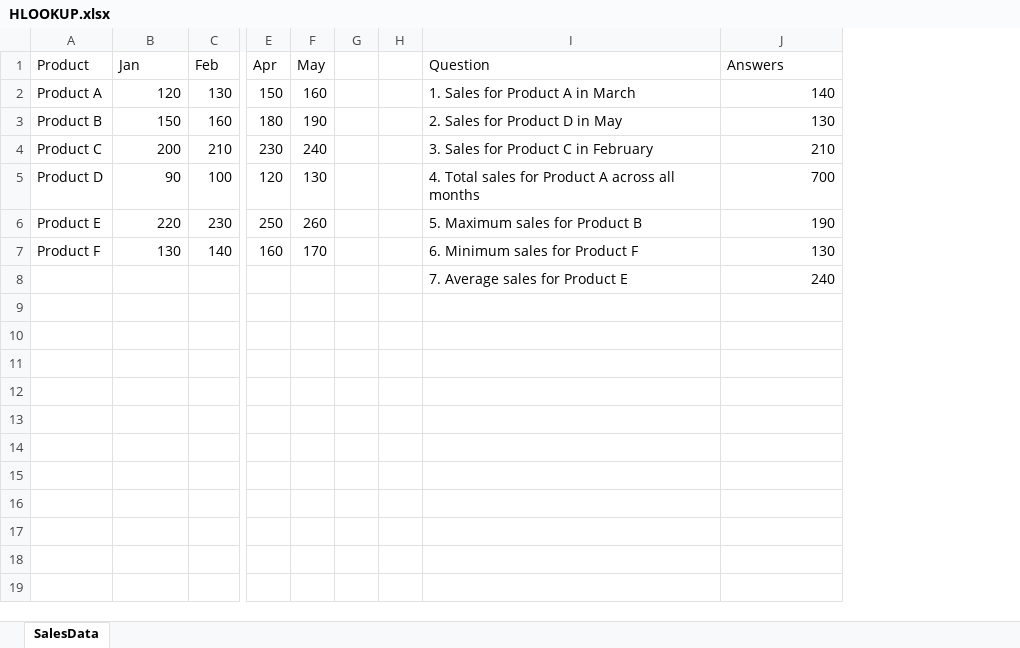
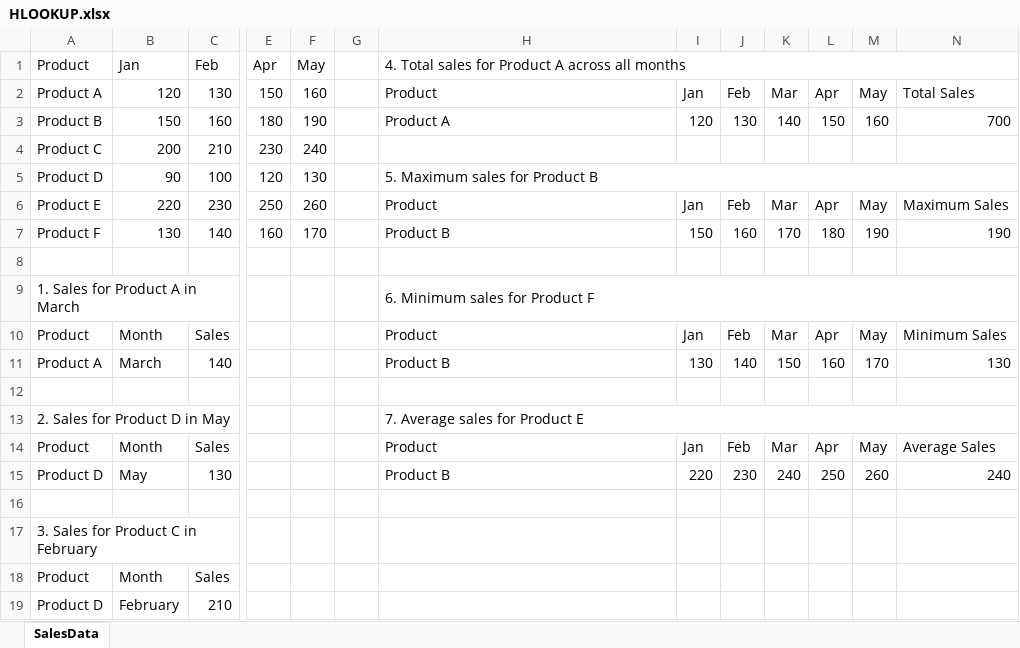
Before and after one commit to JitDey07/Anudip, an Excel workbook: CLASS WORK/HLOOKUP.xlsx, sheet SalesData, drawn as a sheet; only a part is shown, gaps mark what is left out; values as stored, in another font and other column widths than the file's, no cell formats; removed rows and columns are numbered as before the commit, all else as after; rows hold the shown columns only; the diff names each change by its address in the sheet, - before the commit and + after, or states it on an @@ line.

Commit message:
Add files via upload

```diff
--- a/CLASS WORK/HLOOKUP.xlsx (sheet SalesData)
+++ b/CLASS WORK/HLOOKUP.xlsx (sheet SalesData)
-column H, empty
+column I, rows 2-7: Jan | 120 |  |  | Jan | 150
+column J, rows 2-7: Feb | 130 |  |  | Feb | 160
+column K, rows 2-7: Mar | 140 |  |  | Mar | 170
+column L, rows 2-7: Apr | 150 |  |  | Apr | 180
+column M, rows 2-7: May | 160 |  |  | May | 190
-H1: Question
+H1: 4. Total sales for Product A across all months
+H1:N1 merged
-N1: Answers
+N1: (empty)
-H2: 1. Sales for Product A in March
+H2: Product
-N2: 140
+N2: Total Sales
-H3: 2. Sales for Product D in May
+H3: Product A
-N3: 130
+N3: 700
-H4: 3. Sales for Product C in February
+H4: (empty)
-N4: 210
+N4: (empty)
-H5: 4. Total sales for Product A across all months
+H5: 5. Maximum sales for Product B
+H5:N5 merged
-N5: 700
+N5: (empty)
-H6: 5. Maximum sales for Product B
+H6: Product
-N6: 190
+N6: Maximum Sales
-H7: 6. Minimum sales for Product F
+H7: Product B
-N7: 130
+N7: 190
-row 8:  |  |  |  |  |  |  | 7. Average sales for Product E | 240
+row 8: (empty)
+row 9: 1. Sales for Product A in March |  |  |  |  |  | 6. Minimum sales for Product F
+row 10: Product | Month | Sales |  |  |  | Product | Jan | Feb | Mar | Apr | May | Minimum Sales
+row 11: Product A | March | 140 |  |  |  | Product B | 130 | 140 | 150 | 160 | 170 | 130
+row 12: (empty)
+row 13: 2. Sales for Product D in May |  |  |  |  |  | 7. Average sales for Product E
+row 14: Product | Month | Sales |  |  |  | Product | Jan | Feb | Mar | Apr | May | Average Sales
+row 15: Product D | May | 130 |  |  |  | Product B | 220 | 230 | 240 | 250 | 260 | 240
+row 16: (empty)
+row 17: 3. Sales for Product C in February
+row 18: Product | Month | Sales
+row 19: Product D | February | 210
```
Also changed, not shown: cell formats.
